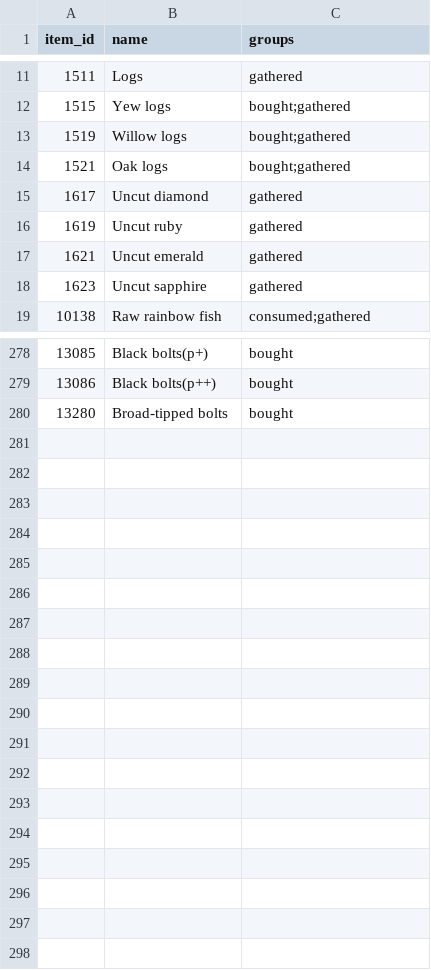
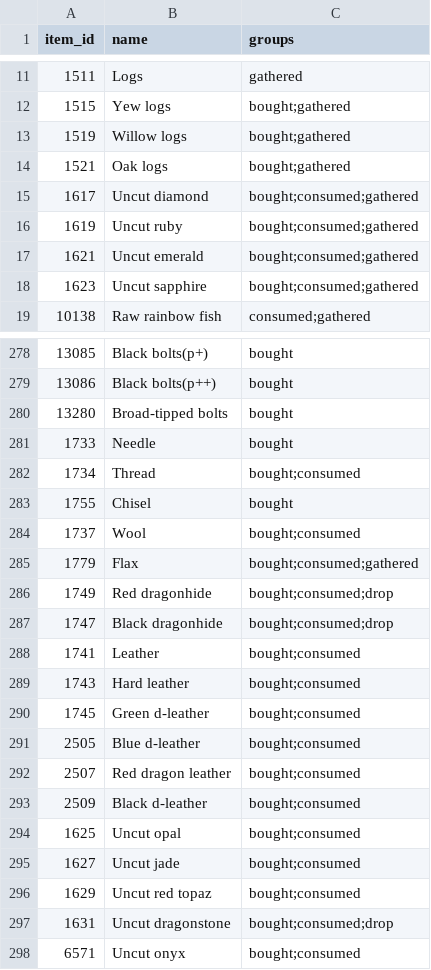
Before and after one commit to CGriffin81/ReinforcementScaping, a CSV file: data/vocabulary.csv, drawn as a sheet; only a part is shown, gaps mark what is left out; the diff covers the shown part only.

```diff
--- a/data/vocabulary.csv
+++ b/data/vocabulary.csv
@@ -14,6 +14,6 @@ item_id,name,groups
 1521,Oak logs,bought;gathered
-1617,Uncut diamond,gathered
-1619,Uncut ruby,gathered
-1621,Uncut emerald,gathered
-1623,Uncut sapphire,gathered
+1617,Uncut diamond,bought;consumed;gathered
+1619,Uncut ruby,bought;consumed;gathered
+1621,Uncut emerald,bought;consumed;gathered
+1623,Uncut sapphire,bought;consumed;gathered
 10138,Raw rainbow fish,consumed;gathered
@@ -280 +280,19 @@ item_id,name,groups
 13280,Broad-tipped bolts,bought
+1733,Needle,bought
+1734,Thread,bought;consumed
+1755,Chisel,bought
+1737,Wool,bought;consumed
+1779,Flax,bought;consumed;gathered
+1749,Red dragonhide,bought;consumed;drop
+1747,Black dragonhide,bought;consumed;drop
+1741,Leather,bought;consumed
+1743,Hard leather,bought;consumed
+1745,Green d-leather,bought;consumed
+2505,Blue d-leather,bought;consumed
+2507,Red dragon leather,bought;consumed
+2509,Black d-leather,bought;consumed
+1625,Uncut opal,bought;consumed
+1627,Uncut jade,bought;consumed
+1629,Uncut red topaz,bought;consumed
+1631,Uncut dragonstone,bought;consumed;drop
+6571,Uncut onyx,bought;consumed
```
Also changed, not shown: 3 edited cells elsewhere in this file, 13 other files.
